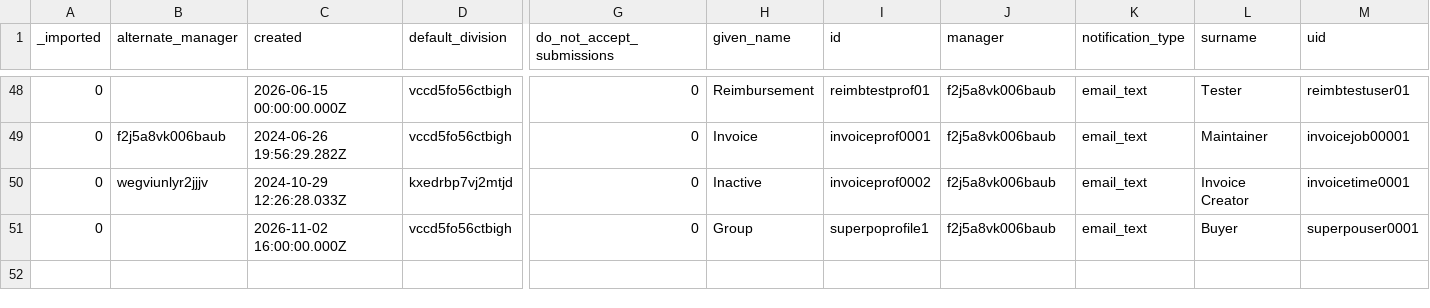
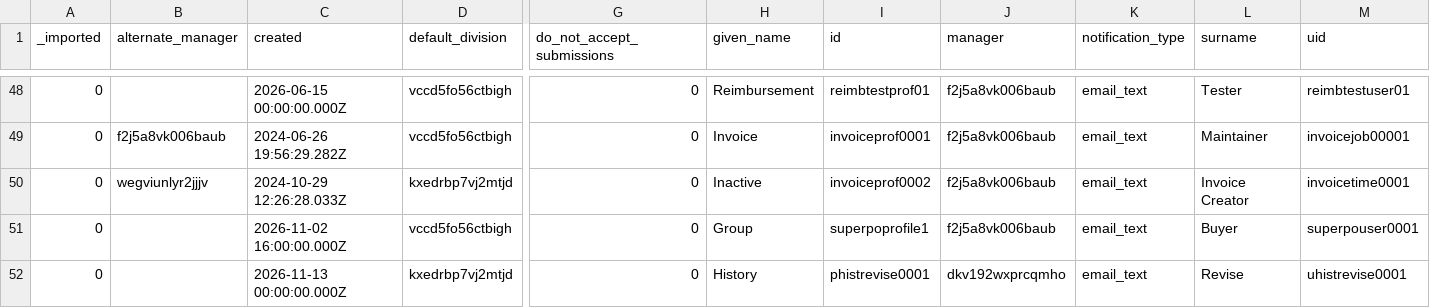
Before and after one commit to tbt-eng/tybalt_turbo, a CSV file: app/test_seed_data/data/profiles.csv, drawn as a sheet; only a part is shown, gaps mark what is left out; rows hold the shown columns only; the diff names each change by its address in the sheet, - before the commit and + after, or states it on an @@ line.

```diff
--- a/app/test_seed_data/data/profiles.csv
+++ b/app/test_seed_data/data/profiles.csv
+row 52: 0 |  | 2026-11-13 00:00:00.000Z | kxedrbp7vj2mtjd | 0 | History | phistrevise0001 | dkv192wxprcqmho | email_text | Revise | uhistrevise0001
```
Also changed, not shown: app/test_seed_data/data/admin_profiles.csv, app/test_seed_data/data/user_claims.csv, 7 other files.
